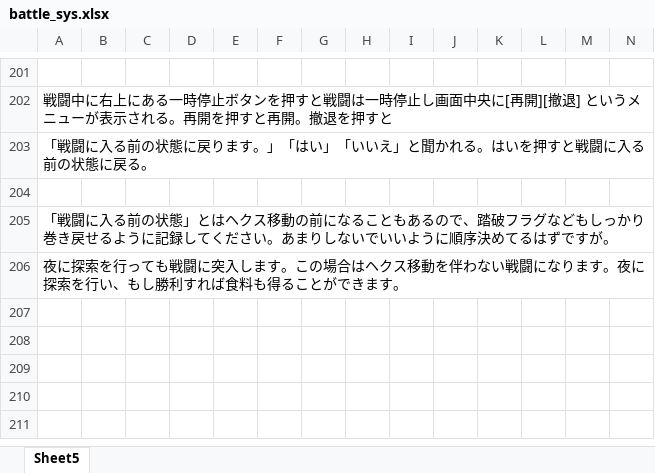
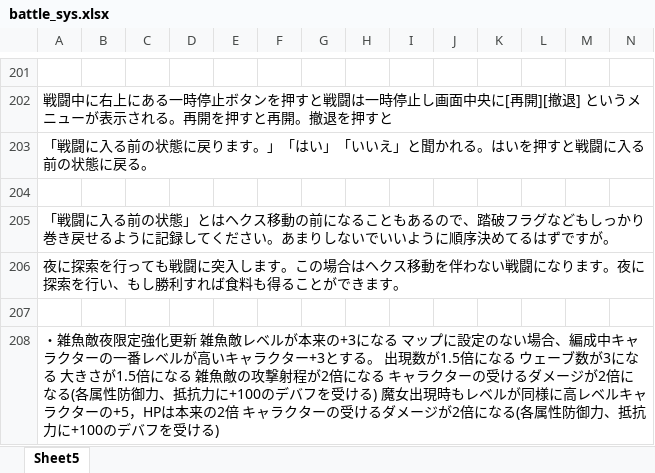
Before and after one commit to eqlair/magia-pilgrims, an Excel workbook: public/files/DATA/battle_sys.xlsx, sheet Sheet5, drawn as a sheet; only a part is shown, gaps mark what is left out; values as stored, in another font and other column widths than the file's, no borders; rows hold the shown columns only; the diff names each change by its address in the sheet, - before the commit and + after, or states it on an @@ line.

```diff
--- a/public/files/DATA/battle_sys.xlsx (sheet Sheet5)
+++ b/public/files/DATA/battle_sys.xlsx (sheet Sheet5)
+row 207: (empty)
+row 208: ・雑魚敵夜限定強化更新 雑魚敵レベルが本来の+3になる マップに設定のない場合、編成中キャラクターの一番レベルが高いキャラクター+3とする。 出現数が1.5倍になる ウェーブ数が3になる 大きさが1.5倍になる 雑魚敵の攻撃射程が2倍になる キャラクターの受けるダメージが2倍になる(各属性防御力、抵抗力に+100のデバフを受ける) 魔女出現時もレベルが同様に高レベルキャラクターの+5，HPは本来の2倍 キャラクターの受けるダメージが2倍になる(各属性防御力、抵抗力に+100のデバフを受ける)
```
Also changed, not shown: files/DATA/battle_sys.xlsx, 1 other file.
